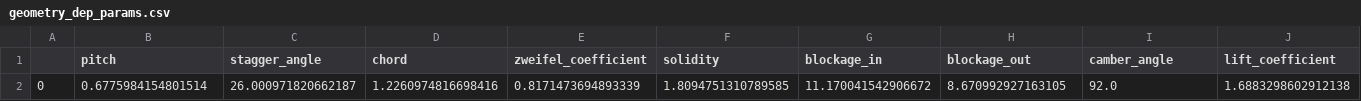
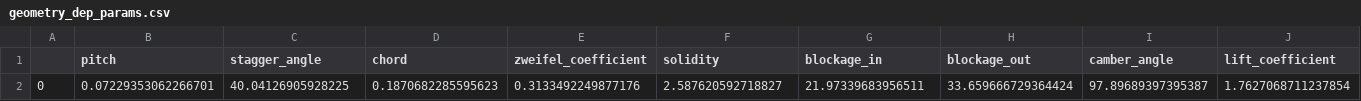
Before and after one commit to plewciozaur34/praca_inzynierska, a CSV file: data/csv/geometry_dep_params.csv, drawn as a sheet; only a part is shown; removed rows and columns are numbered as before the commit, all else as after; rows hold the shown columns only; the diff names each change by its address in the sheet, - before the commit and + after, or states it on an @@ line.

```diff
--- a/data/csv/geometry_dep_params.csv
+++ b/data/csv/geometry_dep_params.csv
-row 2: 0 | 0.6775984154801514 | 26.000971820662187 | 1.2260974816698416 | 0.8171473694893339 | 1.8094751310789585 | 11.170041542906672 | 8.670992927163105 | 92.0 | 1.6883298602912138
+row 2: 0 | 0.07229353062266701 | 40.04126905928225 | 0.1870682285595623 | 0.3133492249877176 | 2.587620592718827 | 21.97339683956511 | 33.659666729364424 | 97.89689397395387 | 1.7627068711237854
```
Also changed, not shown: data/csv/geom_data_rotor.csv, 12 other files.
